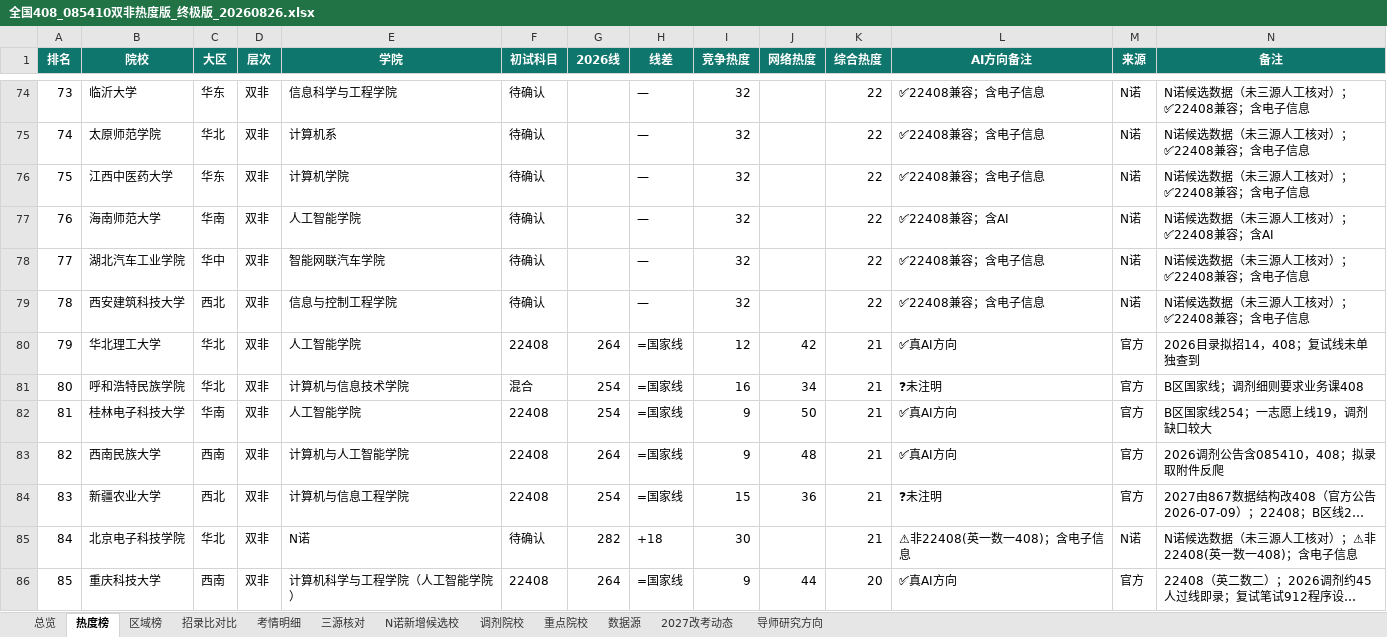
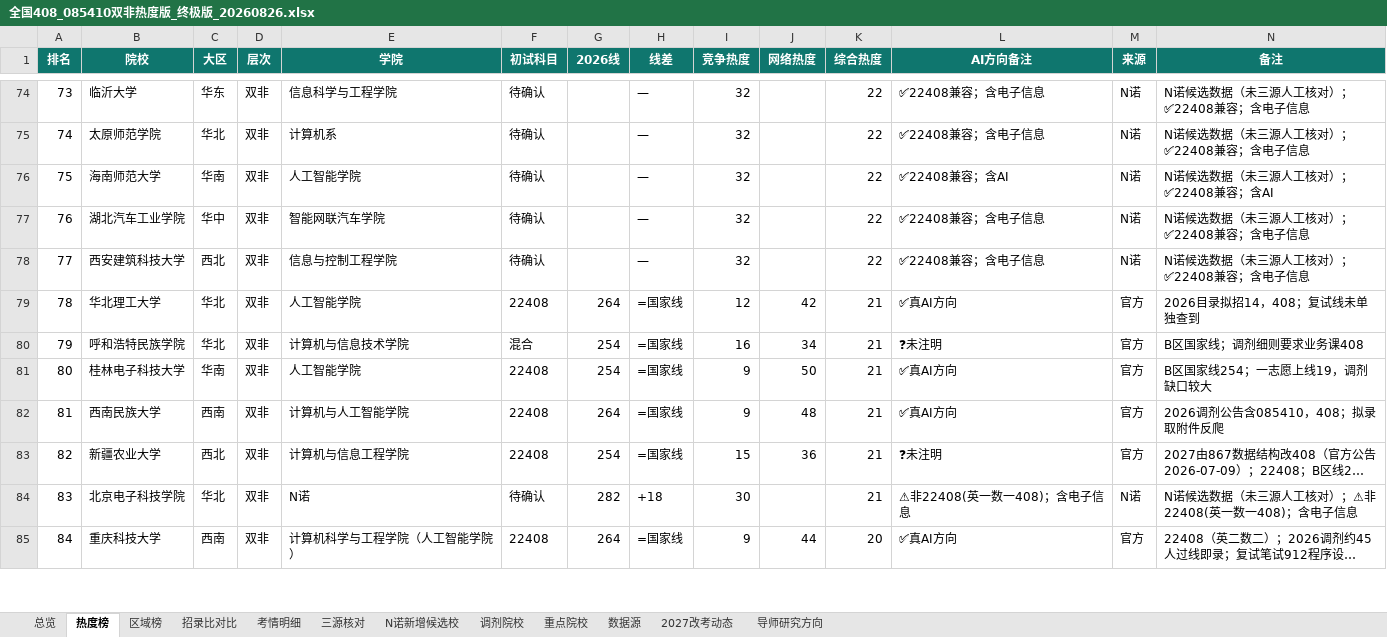
Before and after one commit to Laz8Noy/kaoyan408-share, an Excel workbook: 04-终极版择校/全国408_085410双非热度版_终极版_20260826.xlsx, sheet 热度榜, drawn as a sheet; only a part is shown, gaps mark what is left out; long unchanged cells end in …; values as stored, in another font and other column widths than the file's, no borders; removed rows and columns are numbered as before the commit, all else as after; the diff covers the shown part only; the diff names each change by its address in the sheet, - before the commit and + after, or states it on an @@ line.

Commit message:
feat(data): 2027 简章季第一波批量收集——25 校 2027 改考动态入正本（updates2027 76→102 条）+ 江西中医 2026 线/历年线回填；中南林计算机学院改考 408/低空学院改自命题、山东科大双口径等挂待裁定

```diff
--- a/04-终极版择校/全国408_085410双非热度版_终极版_20260826.xlsx (sheet 热度榜)
+++ b/04-终极版择校/全国408_085410双非热度版_终极版_20260826.xlsx (sheet 热度榜)
-B76 (院校): 江西中医药大学
+B76 (院校): 海南师范大学
-C76 (大区): 华东
+C76 (大区): 华南
-E76 (学院): 计算机学院
+E76 (学院): 人工智能学院
-L76 (AI方向备注): ✅22408兼容；含电子信息
+L76 (AI方向备注): ✅22408兼容；含AI
-N76 (备注): N诺候选数据（未三源人工核对）；✅22408兼容；含电子信息
+N76 (备注): N诺候选数据（未三源人工核对）；✅22408兼容；含AI
-B77 (院校): 海南师范大学
+B77 (院校): 湖北汽车工业学院
-C77 (大区): 华南
+C77 (大区): 华中
-E77 (学院): 人工智能学院
+E77 (学院): 智能网联汽车学院
-L77 (AI方向备注): ✅22408兼容；含AI
+L77 (AI方向备注): ✅22408兼容；含电子信息
-N77 (备注): N诺候选数据（未三源人工核对）；✅22408兼容；含AI
+N77 (备注): N诺候选数据（未三源人工核对）；✅22408兼容；含电子信息
-B78 (院校): 湖北汽车工业学院
+B78 (院校): 西安建筑科技大学
-C78 (大区): 华中
+C78 (大区): 西北
-E78 (学院): 智能网联汽车学院
+E78 (学院): 信息与控制工程学院
-row 79: 78 | 西安建筑科技大学 | 西北 | 双非 | 信息与控制工程学院 | 待确认 |  | — | 32 |  | 22 | ✅22408兼容；含电子信息 | N诺 | N诺候选数据（未三源人工核对）；✅22408兼容；含电子信息
-A79 (排名): 79
+A79 (排名): 78
-A80 (排名): 80
+A80 (排名): 79
-A81 (排名): 81
+A81 (排名): 80
-A82 (排名): 82
+A82 (排名): 81
-A83 (排名): 83
+A83 (排名): 82
-A84 (排名): 84
+A84 (排名): 83
-A85 (排名): 85
+A85 (排名): 84
```
Also changed, not shown: 1 added row and 211 edited cells elsewhere in this sheet, sheet 区域榜, sheet 招录比对比, sheet 总览, sheet 考情明细, sheet 三源核对, 05-院校专档/专档索引.xlsx, 39 other files.
